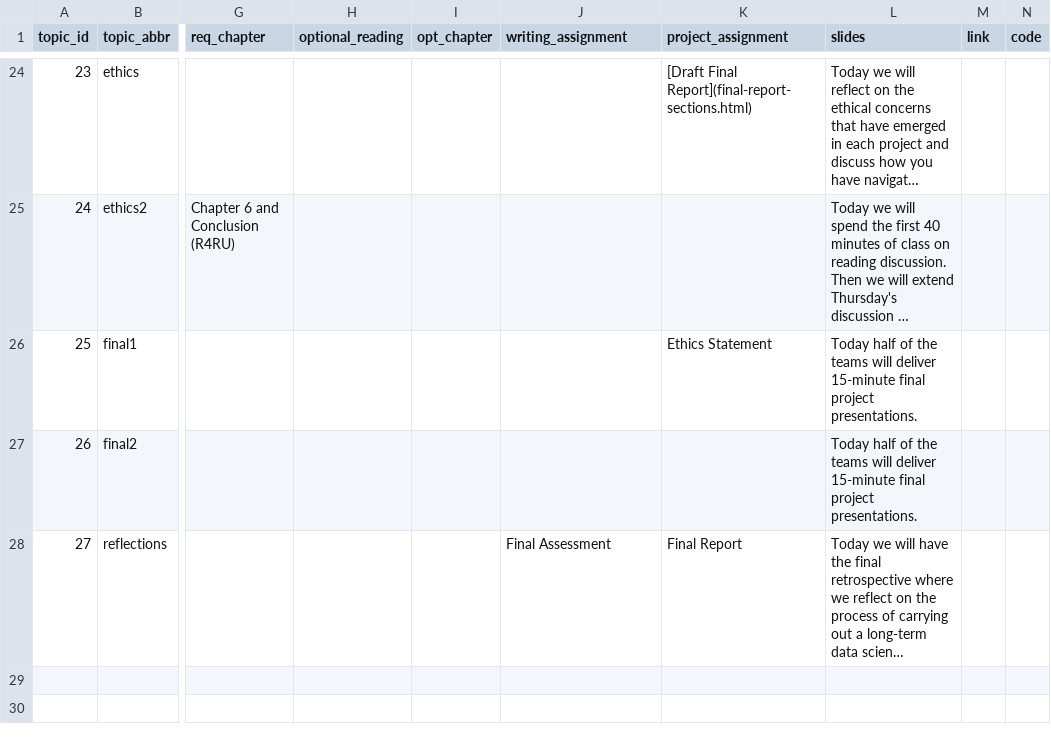
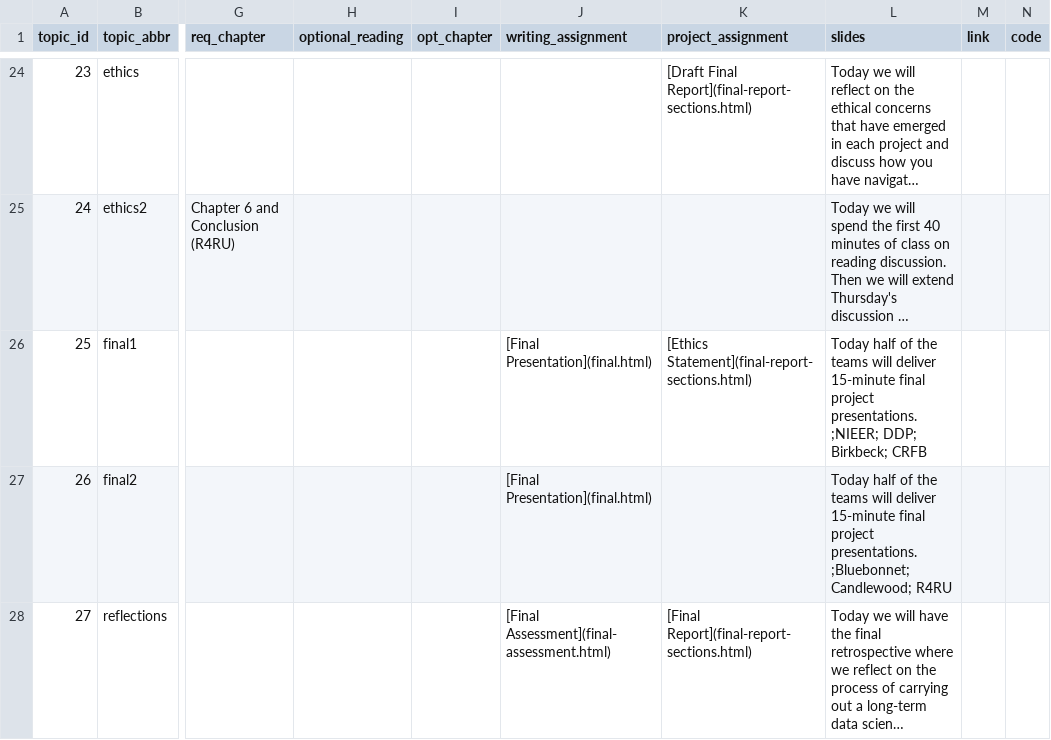
Before and after one commit to SmithSDS-410-Capstone/public-website-spring-23, a CSV file: data/topics.csv, drawn as a sheet; only a part is shown, gaps mark what is left out; long unchanged cells end in …; the diff names each change by its address in the sheet, - before the commit and + after, or states it on an @@ line.

Commit message:
all final assignments added

```diff
--- a/data/topics.csv
+++ b/data/topics.csv
-J26:J27 (writing_assignment): (empty)
+J26:J27 (writing_assignment): [Final Presentation](final.html)
-K26 (project_assignment): Ethics Statement
+K26 (project_assignment): [Ethics Statement](final-report-sections.html)
-L26 (slides): …project presentations.
+L26 (slides): …project presentations. ;NIEER; DDP; Birkbeck; CRFB
-L27 (slides): …project presentations.
+L27 (slides): …project presentations. ;Bluebonnet; Candlewood; R4RU
-J28 (writing_assignment): Final Assessment
+J28 (writing_assignment): [Final Assessment](final-assessment.html)
-K28 (project_assignment): Final Report
+K28 (project_assignment): [Final Report](final-report-sections.html)
```
Also changed, not shown: 9 other files.
